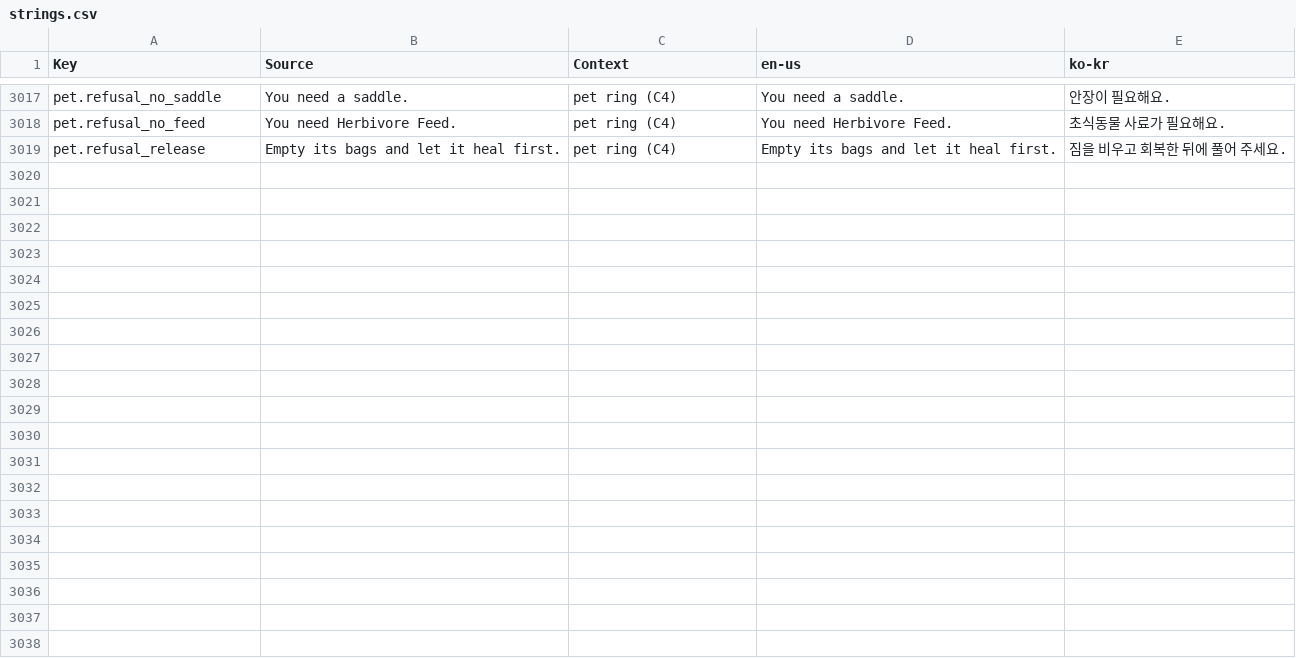
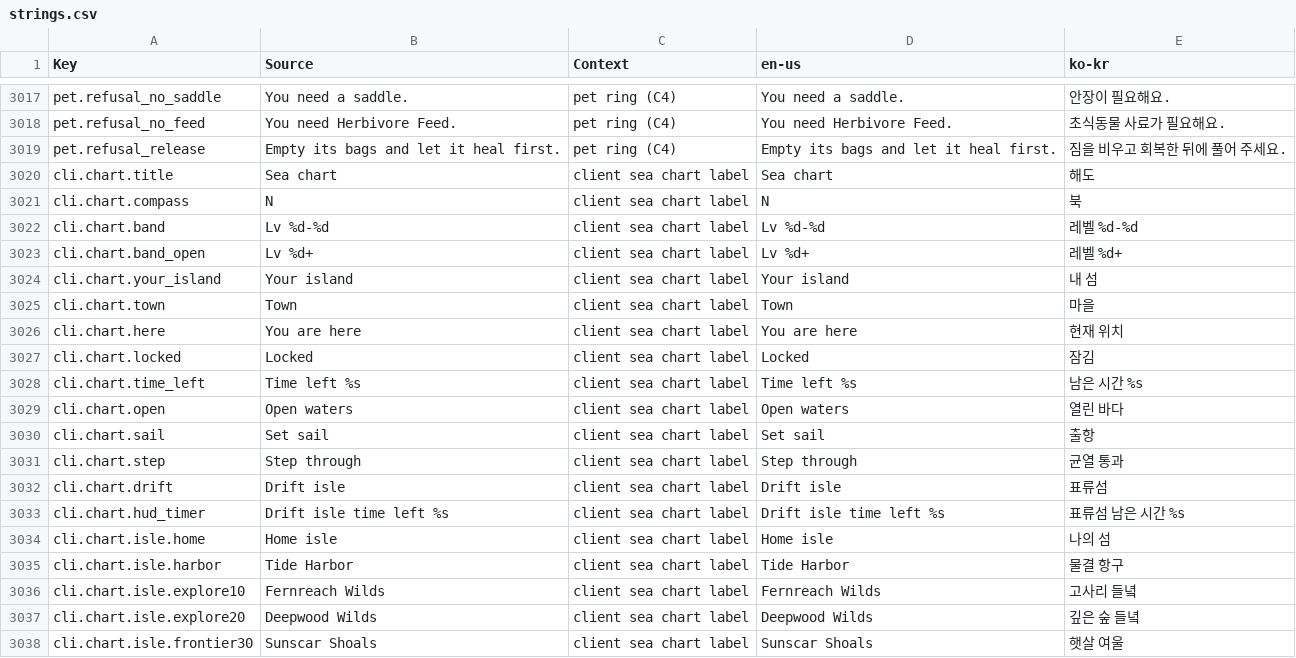
Before and after one commit to Indosaram/roblox_forge, a CSV file: games/robango-island/locale/strings.csv, drawn as a sheet; only a part is shown, gaps mark what is left out; the diff covers the shown part only; the diff names each change by its address in the sheet, - before the commit and + after, or states it on an @@ line.

Commit message:
robango C7 sea chart + drift isles (G20, G25): parchment chart of 13 islands with level bands/locks from live gates, harbor chart table and rift, drift-isle camp with rift and HUD countdown, departure seed recorded via Rng, expired drift isle resets to a new recorded seed; 39 KO/EN rows

```diff
--- a/games/robango-island/locale/strings.csv
+++ b/games/robango-island/locale/strings.csv
+row 3020: cli.chart.title | Sea chart | client sea chart label | Sea chart | 해도
+row 3021: cli.chart.compass | N | client sea chart label | N | 북
+row 3022: cli.chart.band | Lv %d-%d | client sea chart label | Lv %d-%d | 레벨 %d-%d
+row 3023: cli.chart.band_open | Lv %d+ | client sea chart label | Lv %d+ | 레벨 %d+
+row 3024: cli.chart.your_island | Your island | client sea chart label | Your island | 내 섬
+row 3025: cli.chart.town | Town | client sea chart label | Town | 마을
+row 3026: cli.chart.here | You are here | client sea chart label | You are here | 현재 위치
+row 3027: cli.chart.locked | Locked | client sea chart label | Locked | 잠김
+row 3028: cli.chart.time_left | Time left %s | client sea chart label | Time left %s | 남은 시간 %s
+row 3029: cli.chart.open | Open waters | client sea chart label | Open waters | 열린 바다
+row 3030: cli.chart.sail | Set sail | client sea chart label | Set sail | 출항
+row 3031: cli.chart.step | Step through | client sea chart label | Step through | 균열 통과
+row 3032: cli.chart.drift | Drift isle | client sea chart label | Drift isle | 표류섬
+row 3033: cli.chart.hud_timer | Drift isle time left %s | client sea chart label | Drift isle time left %s | 표류섬 남은 시간 %s
+row 3034: cli.chart.isle.home | Home isle | client sea chart label | Home isle | 나의 섬
+row 3035: cli.chart.isle.harbor | Tide Harbor | client sea chart label | Tide Harbor | 물결 항구
+row 3036: cli.chart.isle.explore10 | Fernreach Wilds | client sea chart label | Fernreach Wilds | 고사리 들녘
+row 3037: cli.chart.isle.explore20 | Deepwood Wilds | client sea chart label | Deepwood Wilds | 깊은 숲 들녘
+row 3038: cli.chart.isle.frontier30 | Sunscar Shoals | client sea chart label | Sunscar Shoals | 햇살 여울
```
Also changed, not shown: 20 added rows elsewhere in this file, games/robango-island/locale/provenance.csv, 8 other files.
